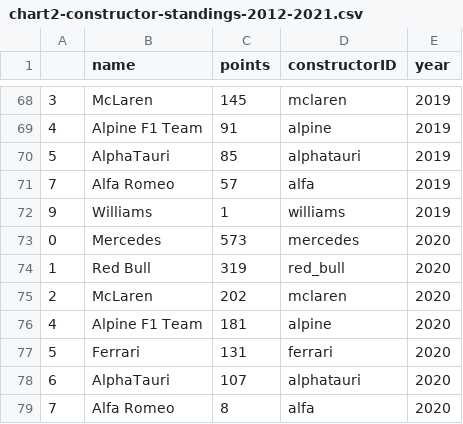
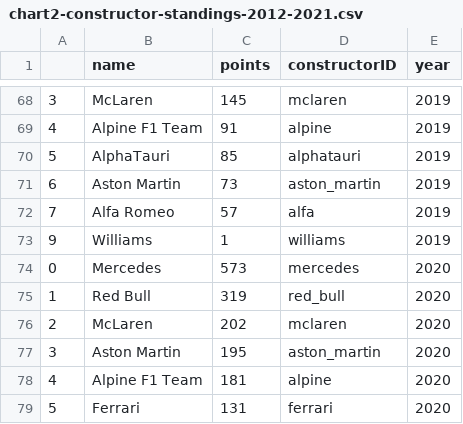
Before and after one commit to tahaadamaly/tahaadamaly.github.io, a CSV file: data/chart2-constructor-standings-2012-2021.csv, drawn as a sheet; only a part is shown, gaps mark what is left out; the shorter side is filled out with more unchanged rows.

```diff
--- a/data/chart2-constructor-standings-2012-2021.csv
+++ b/data/chart2-constructor-standings-2012-2021.csv
@@ -70,2 +70,3 @@
 5,AlphaTauri,85,alphatauri,2019
+6,Aston Martin,73,aston_martin,2019
 7,Alfa Romeo,57,alfa,2019
@@ -75,2 +76,3 @@
 2,McLaren,202,mclaren,2020
+3,Aston Martin,195,aston_martin,2020
 4,Alpine F1 Team,181,alpine,2020
```
Also changed, not shown: 7 other files.
